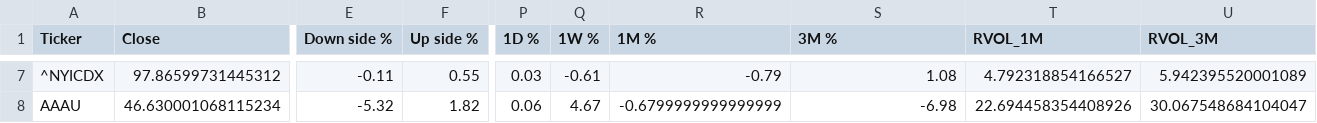
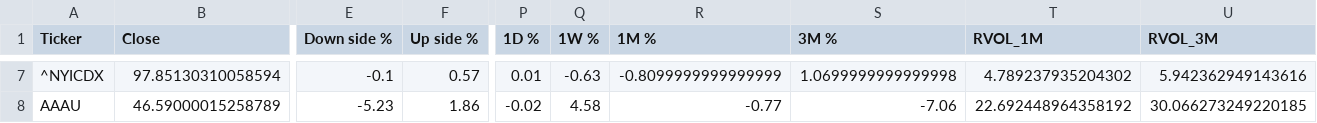
Before and after one commit to dchebows/HE-analysis-pipeline, a CSV file: output.csv, drawn as a sheet; only a part is shown, gaps mark what is left out; the diff covers the shown part only; the diff names each change by its address in the sheet, - before the commit and + after, or states it on an @@ line.

```diff
--- a/output.csv
+++ b/output.csv
-B7 (Close): 97.86599731445312
+B7 (Close): 97.85130310058594
-E7 (Down side %): -0.11
+E7 (Down side %): -0.1
-F7 (Up side %): 0.55
+F7 (Up side %): 0.57
-P7 (1D %): 0.03
+P7 (1D %): 0.01
-Q7 (1W %): -0.61
+Q7 (1W %): -0.63
-R7 (1M %): -0.79
+R7 (1M %): -0.8099999999999999
-S7 (3M %): 1.08
+S7 (3M %): 1.0699999999999998
-T7 (RVOL_1M): 4.792318854166527
+T7 (RVOL_1M): 4.789237935204302
-U7 (RVOL_3M): 5.942395520001089
+U7 (RVOL_3M): 5.942362949143616
-B8 (Close): 46.630001068115234
+B8 (Close): 46.59000015258789
-E8 (Down side %): -5.32
+E8 (Down side %): -5.23
-F8 (Up side %): 1.82
+F8 (Up side %): 1.86
-P8 (1D %): 0.06
+P8 (1D %): -0.02
-Q8 (1W %): 4.67
+Q8 (1W %): 4.58
-R8 (1M %): -0.6799999999999999
+R8 (1M %): -0.77
-S8 (3M %): -6.98
+S8 (3M %): -7.06
-T8 (RVOL_1M): 22.694458354408926
+T8 (RVOL_1M): 22.692448964358192
-U8 (RVOL_3M): 30.067548684104047
+U8 (RVOL_3M): 30.066273249220185
```
Also changed, not shown: 159 edited cells elsewhere in this file, 1 other file.
